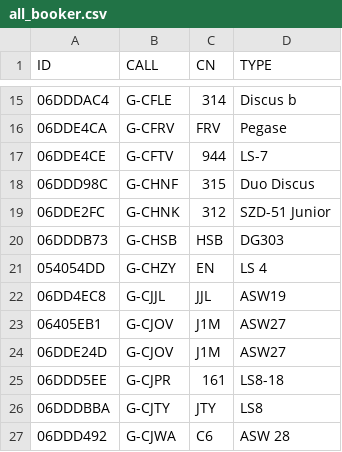
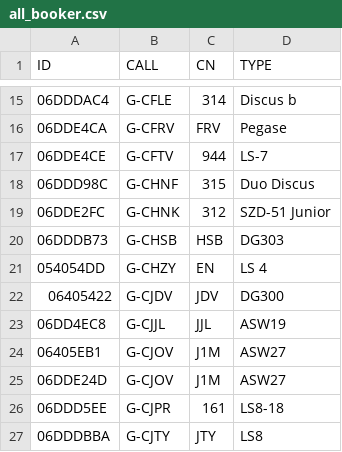
Before and after one commit to scorer/contestants, a CSV file: all_booker.csv, drawn as a sheet; only a part is shown, gaps mark what is left out; the shorter side is filled out with more unchanged rows.

Commit message:
Update all_booker.csv

```diff
--- a/all_booker.csv
+++ b/all_booker.csv
@@ -21,2 +21,3 @@ ID,CALL,CN,TYPE
 054054DD,G-CHZY,EN,LS 4
+06405422,G-CJDV,JDV,DG300
 06DD4EC8,G-CJJL,JJL,ASW19
```
